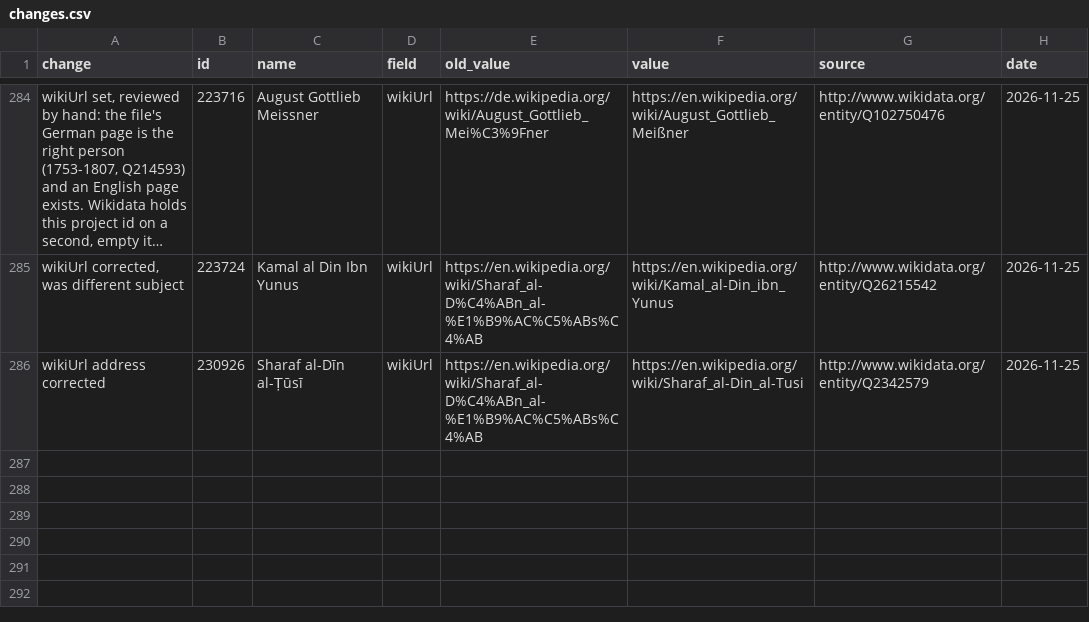
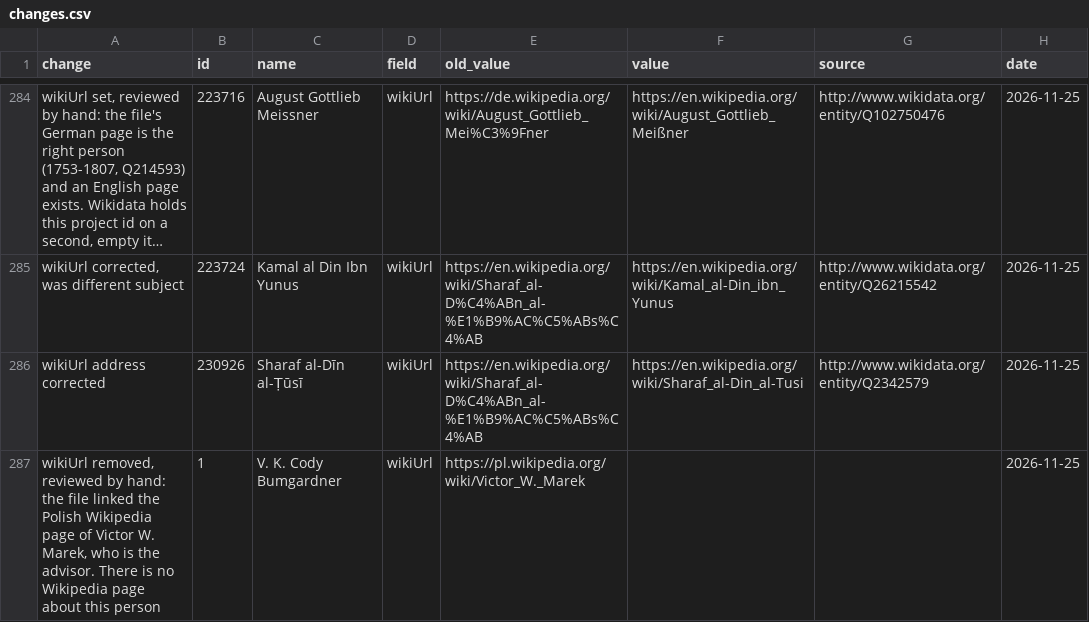
Before and after one commit to codybum/genparse, a CSV file: audit/changes.csv, drawn as a sheet; only a part is shown, gaps mark what is left out; long unchanged cells end in …; the diff names each change by its address in the sheet, - before the commit and + after, or states it on an @@ line.

```diff
--- a/audit/changes.csv
+++ b/audit/changes.csv
+row 287: wikiUrl removed, reviewed by hand: the file linked the Polish Wikipedia page of Victor W. Marek, who is the advisor. There is no Wikipedia page about this person | 1 | V. K. Cody Bumgardner | wikiUrl | https://pl.wikipedia.org/wiki/Victor_W._Marek |  |  | 2026-11-25
```
Also changed, not shown: audit/wikipedia_manual.csv, 3 other files.
